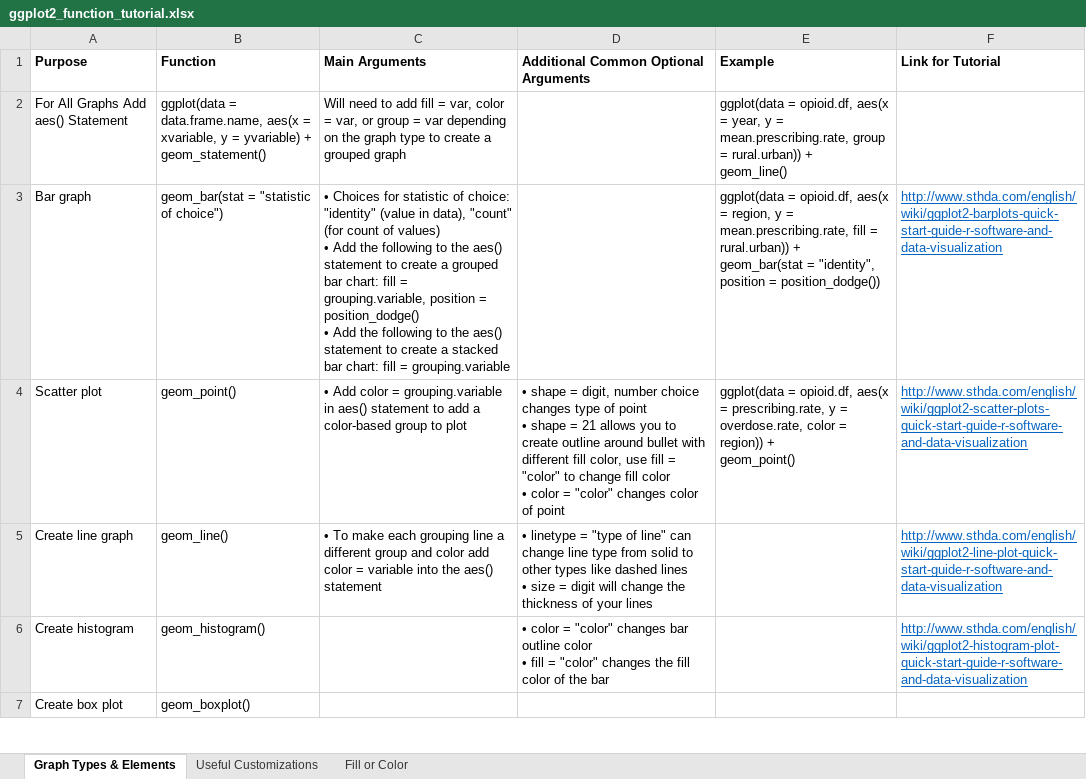
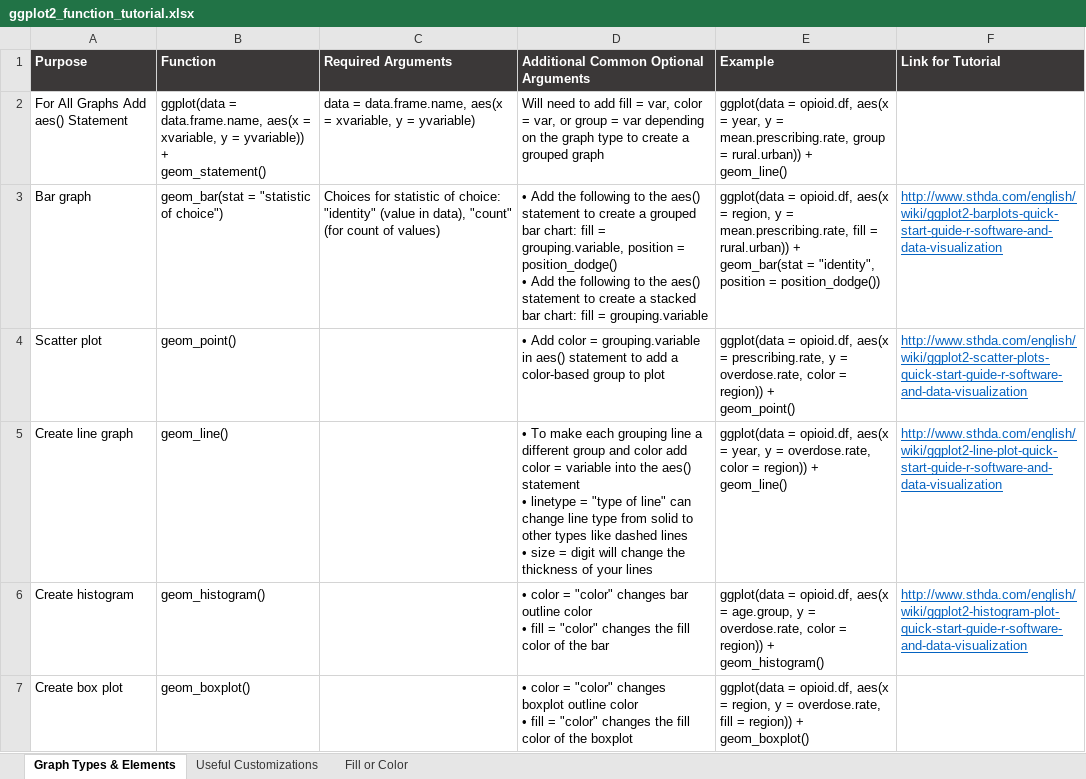
Before and after one commit to kelsey-huntzberry/Intro_R, an Excel workbook: Class5/ggplot2_function_tutorial.xlsx, sheet Graph Types & Elements, drawn as a sheet; only a part is shown; values as stored, in another font and other column widths than the file's, no borders; ↵ is a line break in a cell; the diff covers the shown part only; the diff names each change by its address in the sheet, - before the commit and + after, or states it on an @@ line.

Commit message:
Add files via upload

```diff
--- a/Class5/ggplot2_function_tutorial.xlsx (sheet Graph Types & Elements)
+++ b/Class5/ggplot2_function_tutorial.xlsx (sheet Graph Types & Elements)
@@ A1:F1 fill: none → #3B3838, text colour: black → #FFFFFF @@
-C1: Main Arguments
+C1: Required Arguments
-B2 (Function): …y = yvariable) + ↵ geom_statement()
+B2 (Function): …y = yvariable)) + ↵ geom_statement()
-C2 (Required Arguments): Will need to add fill = var, color = var, or group = var depending on the graph type to create a grouped graph
+C2 (Required Arguments): data = data.frame.name, aes(x = xvariable, y = yvariable)
-D2: (empty)
+D2: Will need to add fill = var, color = var, or group = var depending on the graph type to create a grouped graph
-C3 (Required Arguments): • Choices for statistic of choice: "identity" (value in data), "count" (for count of values) ↵ • Add the following to the aes() statement to create a grouped bar chart: fill = grouping.variable, position = position_dodge() ↵ • Add the following to the aes() statement to create a stacked bar chart: fill = grouping.variable
+C3 (Required Arguments): Choices for statistic of choice: "identity" (value in data), "count" (for count of values)
-D3: (empty)
+D3: • Add the following to the aes() statement to create a grouped bar chart: fill = grouping.variable, position = position_dodge() ↵ • Add the following to the aes() statement to create a stacked bar chart: fill = grouping.variable
-C4 (Required Arguments): • Add color = grouping.variable in aes() statement to add a color-based group to plot
+C4 (Required Arguments): (empty)
-D4: • shape = digit, number choice changes type of point ↵ • shape = 21 allows you to create outline around bullet with different fill color, use fill = "color" to change fill color ↵ • color = "color" changes color of point
+D4: • Add color = grouping.variable in aes() statement to add a color-based group to plot
-C5 (Required Arguments): • To make each grouping line a different group and color add color = variable into the aes() statement
+C5 (Required Arguments): (empty)
-D5: • linetype =…
+D5: • To make each grouping line a different group and color add color = variable into the aes() statement ↵ • linetype =…
-E5 (Example): (empty)
+E5 (Example): ggplot(data = opioid.df, aes(x = year, y = overdose.rate, color = region)) + ↵ geom_line()
-E6 (Example): (empty)
+E6 (Example): ggplot(data = opioid.df, aes(x = age.group, y = overdose.rate, color = region)) + ↵ geom_histogram()
-D7: (empty)
+D7: • color = "color" changes boxplot outline color ↵ • fill = "color" changes the fill color of the boxplot
-E7 (Example): (empty)
+E7 (Example): ggplot(data = opioid.df, aes(x = region, y = overdose.rate, fill = region)) + ↵ geom_boxplot()
```
Also changed, not shown: 13 edited cells elsewhere in this sheet, sheet Fill or Color.
